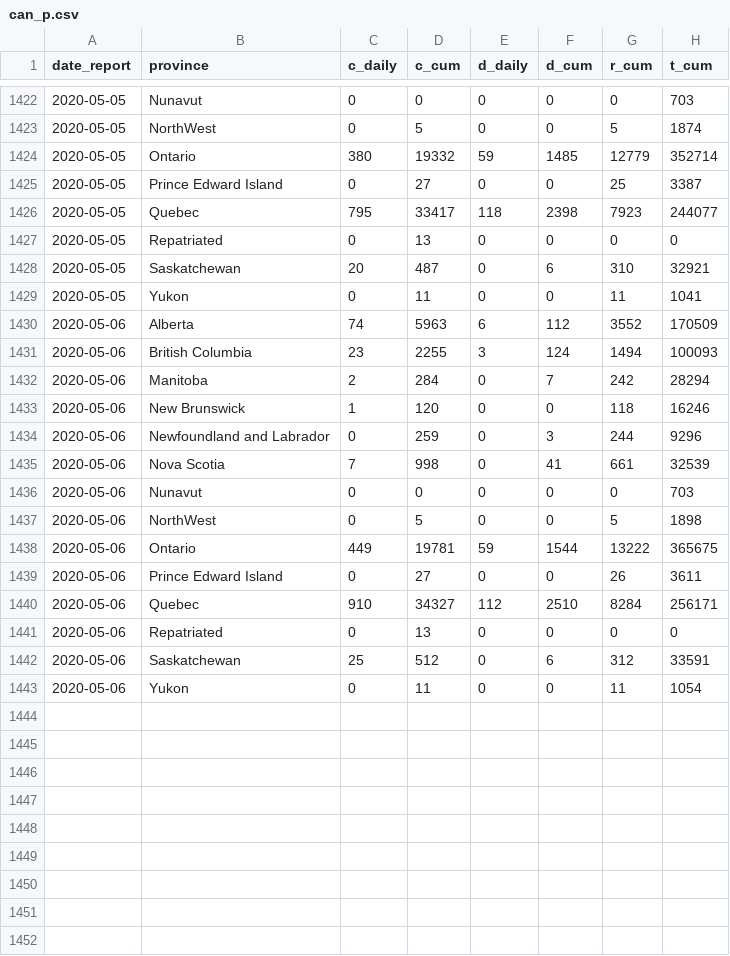
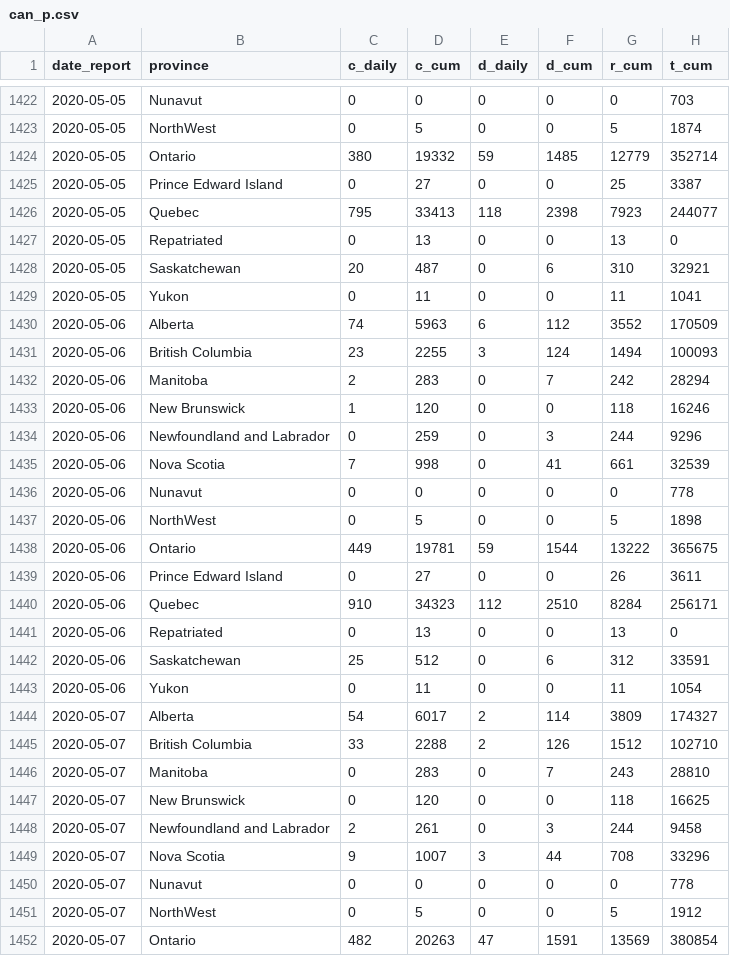
Before and after one commit to Kuan-Liu/canada_dash, a CSV file: docs/data/can_p.csv, drawn as a sheet; only a part is shown, gaps mark what is left out; the diff covers the shown part only.

```diff
--- a/docs/data/can_p.csv
+++ b/docs/data/can_p.csv
@@ -1425,4 +1425,4 @@
 2020-05-05,"Prince Edward Island",0,27,0,0,25,3387
-2020-05-05,"Quebec",795,33417,118,2398,7923,244077
-2020-05-05,"Repatriated",0,13,0,0,0,0
+2020-05-05,"Quebec",795,33413,118,2398,7923,244077
+2020-05-05,"Repatriated",0,13,0,0,13,0
 2020-05-05,"Saskatchewan",20,487,0,6,310,32921
@@ -1431,3 +1431,3 @@
 2020-05-06,"British Columbia",23,2255,3,124,1494,100093
-2020-05-06,"Manitoba",2,284,0,7,242,28294
+2020-05-06,"Manitoba",2,283,0,7,242,28294
 2020-05-06,"New Brunswick",1,120,0,0,118,16246
@@ -1435,3 +1435,3 @@
 2020-05-06,"Nova Scotia",7,998,0,41,661,32539
-2020-05-06,"Nunavut",0,0,0,0,0,703
+2020-05-06,"Nunavut",0,0,0,0,0,778
 2020-05-06,"NorthWest",0,5,0,0,5,1898
@@ -1439,5 +1439,14 @@
 2020-05-06,"Prince Edward Island",0,27,0,0,26,3611
-2020-05-06,"Quebec",910,34327,112,2510,8284,256171
-2020-05-06,"Repatriated",0,13,0,0,0,0
+2020-05-06,"Quebec",910,34323,112,2510,8284,256171
+2020-05-06,"Repatriated",0,13,0,0,13,0
 2020-05-06,"Saskatchewan",25,512,0,6,312,33591
 2020-05-06,"Yukon",0,11,0,0,11,1054
+2020-05-07,"Alberta",54,6017,2,114,3809,174327
+2020-05-07,"British Columbia",33,2288,2,126,1512,102710
+2020-05-07,"Manitoba",0,283,0,7,243,28810
+2020-05-07,"New Brunswick",0,120,0,0,118,16625
+2020-05-07,"Newfoundland and Labrador",2,261,0,3,244,9458
+2020-05-07,"Nova Scotia",9,1007,3,44,708,33296
+2020-05-07,"Nunavut",0,0,0,0,0,778
+2020-05-07,"NorthWest",0,5,0,0,5,1912
+2020-05-07,"Ontario",482,20263,47,1591,13569,380854
```
Also changed, not shown: 5 added rows and 49 edited cells elsewhere in this file, docs/data/can.csv, docs/data/df_trajectory.csv, 6 other files.
